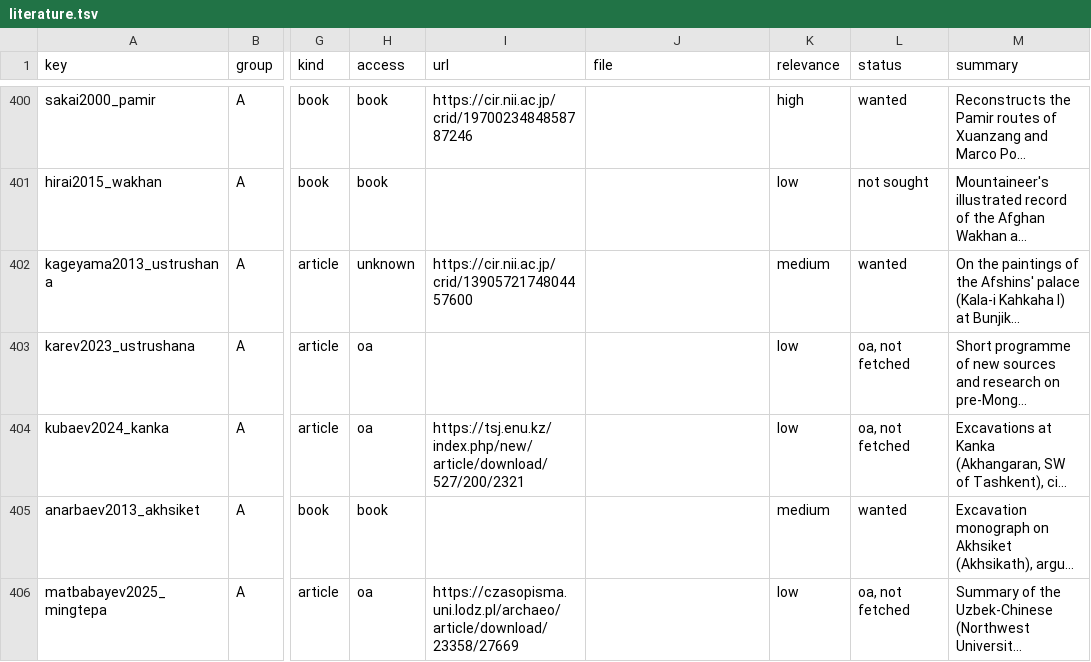
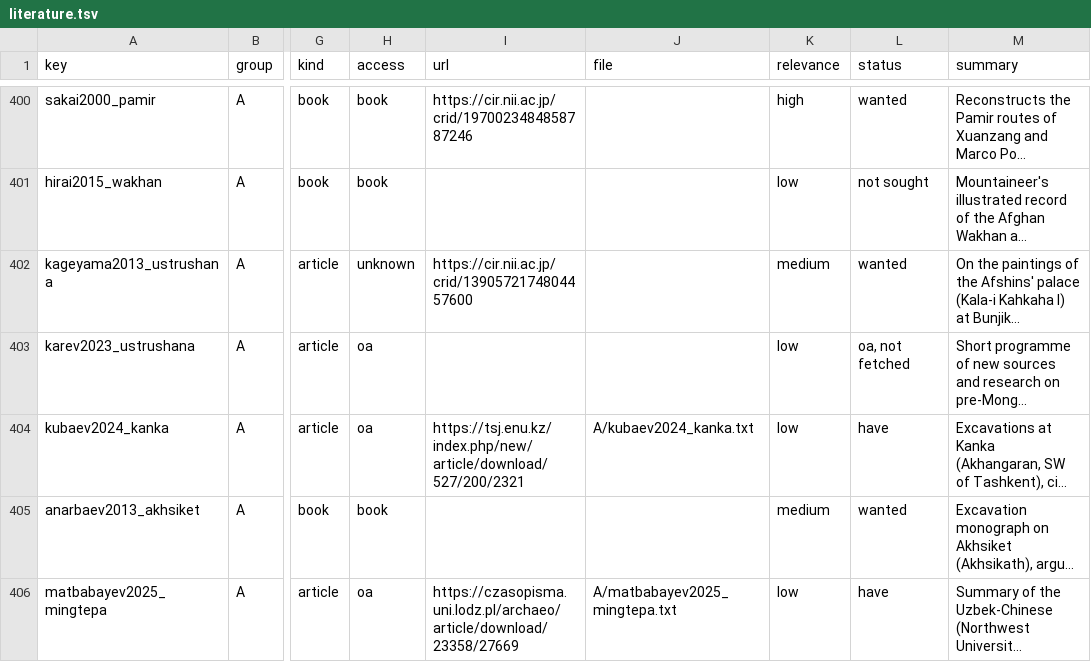
Before and after one commit to kengoharimoto/xuanzang-places, a TSV file: data/literature.tsv, drawn as a sheet; only a part is shown, gaps mark what is left out; long unchanged cells end in …; the diff covers the shown part only; the diff names each change by its address in the sheet, - before the commit and + after, or states it on an @@ line.

```diff
--- a/data/literature.tsv
+++ b/data/literature.tsv
-J404 (file): (empty)
+J404 (file): A/kubaev2024_kanka.txt
-L404 (status): oa, not fetched
+L404 (status): have
-J406 (file): (empty)
+J406 (file): A/matbabayev2025_mingtepa.txt
-L406 (status): oa, not fetched
+L406 (status): have
```
Also changed, not shown: 36 edited cells elsewhere in this file, 2 other files.
